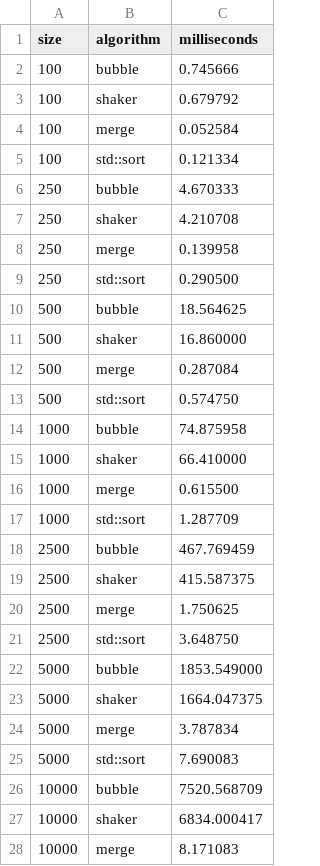
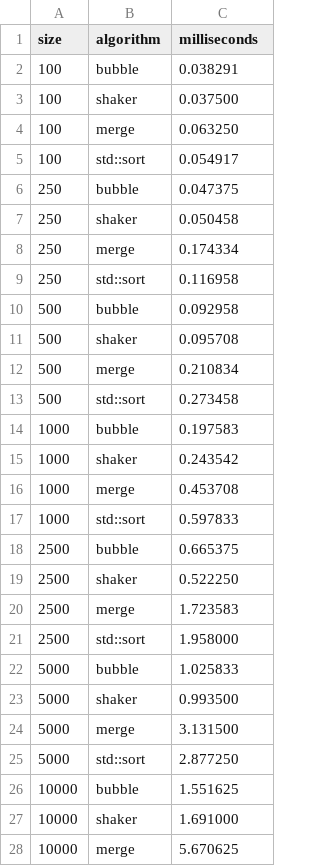
Before and after one commit to pvmen/programming-methods, a CSV file: output/benchmark.csv, drawn as a sheet; only a part is shown; the diff covers the shown part only.

```diff
--- a/output/benchmark.csv
+++ b/output/benchmark.csv
@@ -1,28 +1,28 @@
 size,algorithm,milliseconds
-100,bubble,0.745666
-100,shaker,0.679792
-100,merge,0.052584
-100,std::sort,0.121334
-250,bubble,4.670333
-250,shaker,4.210708
-250,merge,0.139958
-250,std::sort,0.290500
-500,bubble,18.564625
-500,shaker,16.860000
-500,merge,0.287084
-500,std::sort,0.574750
-1000,bubble,74.875958
-1000,shaker,66.410000
-1000,merge,0.615500
-1000,std::sort,1.287709
-2500,bubble,467.769459
-2500,shaker,415.587375
-2500,merge,1.750625
-2500,std::sort,3.648750
-5000,bubble,1853.549000
-5000,shaker,1664.047375
-5000,merge,3.787834
-5000,std::sort,7.690083
-10000,bubble,7520.568709
-10000,shaker,6834.000417
-10000,merge,8.171083
+100,bubble,0.038291
+100,shaker,0.037500
+100,merge,0.063250
+100,std::sort,0.054917
+250,bubble,0.047375
+250,shaker,0.050458
+250,merge,0.174334
+250,std::sort,0.116958
+500,bubble,0.092958
+500,shaker,0.095708
+500,merge,0.210834
+500,std::sort,0.273458
+1000,bubble,0.197583
+1000,shaker,0.243542
+1000,merge,0.453708
+1000,std::sort,0.597833
+2500,bubble,0.665375
+2500,shaker,0.522250
+2500,merge,1.723583
+2500,std::sort,1.958000
+5000,bubble,1.025833
+5000,shaker,0.993500
+5000,merge,3.131500
+5000,std::sort,2.877250
+10000,bubble,1.551625
+10000,shaker,1.691000
+10000,merge,5.670625
```
Also changed, not shown: 4 added rows, 4 removed rows and 9 edited cells elsewhere in this file, 4 other files.
